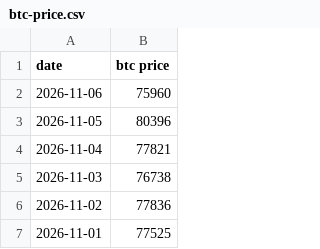
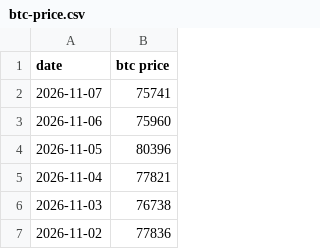
Before and after one commit to lovexw/btchao-mono, a CSV file: sites/ma/public/btc-price.csv, drawn as a sheet; only a part is shown; the shorter side is filled out with more unchanged rows; the diff names each change by its address in the sheet, - before the commit and + after, or states it on an @@ line.

```diff
--- a/sites/ma/public/btc-price.csv
+++ b/sites/ma/public/btc-price.csv
+row 2: 2026-11-07 | 75741
```
